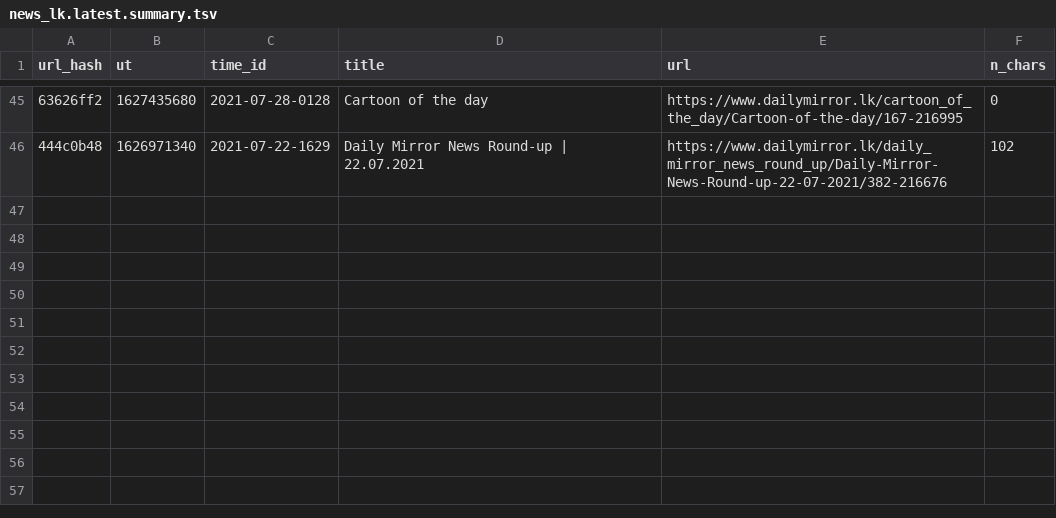
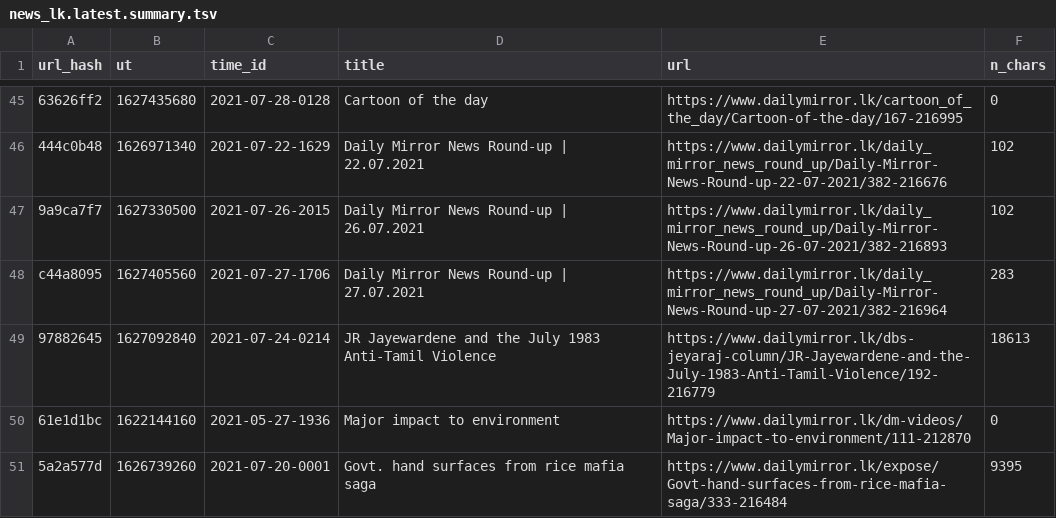
Before and after one commit to nuuuwan/news_lk, a TSV file: news_lk.latest.summary.tsv, drawn as a sheet; only a part is shown, gaps mark what is left out; the diff names each change by its address in the sheet, - before the commit and + after, or states it on an @@ line.

Commit message:
Updated data Tue Jul 27 23:08:51 UTC 2021

```diff
--- a/news_lk.latest.summary.tsv
+++ b/news_lk.latest.summary.tsv
+row 47: 9a9ca7f7 | 1627330500 | 2021-07-26-2015 | Daily Mirror News Round-up | 26.07.2021 | https://www.dailymirror.lk/daily_mirror_news_round_up/Daily-Mirror-News-Round-up-26-07-2021/382-216893 | 102
+row 48: c44a8095 | 1627405560 | 2021-07-27-1706 | Daily Mirror News Round-up | 27.07.2021 | https://www.dailymirror.lk/daily_mirror_news_round_up/Daily-Mirror-News-Round-up-27-07-2021/382-216964 | 283
+row 49: 97882645 | 1627092840 | 2021-07-24-0214 | JR Jayewardene and the July 1983 Anti-Tamil Violence | https://www.dailymirror.lk/dbs-jeyaraj-column/JR-Jayewardene-and-the-July-1983-Anti-Tamil-Violence/192-216779 | 18613
+row 50: 61e1d1bc | 1622144160 | 2021-05-27-1936 | Major impact to environment | https://www.dailymirror.lk/dm-videos/Major-impact-to-environment/111-212870 | 0
+row 51: 5a2a577d | 1626739260 | 2021-07-20-0001 | Govt. hand surfaces from rice mafia saga | https://www.dailymirror.lk/expose/Govt-hand-surfaces-from-rice-mafia-saga/333-216484 | 9395
```
Also changed, not shown: 6 other files.
